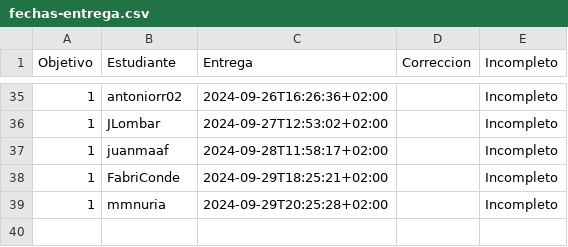
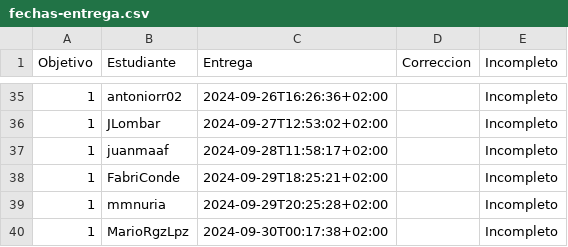
Before and after one commit to pablotl0/IV-, a CSV file: data/fechas-entrega.csv, drawn as a sheet; only a part is shown, gaps mark what is left out; the diff names each change by its address in the sheet, - before the commit and + after, or states it on an @@ line.

```diff
--- a/data/fechas-entrega.csv
+++ b/data/fechas-entrega.csv
+row 40: 1 | MarioRgzLpz | 2024-09-30T00:17:38+02:00 |  | Incompleto
```
Also changed, not shown: 1 other file.
